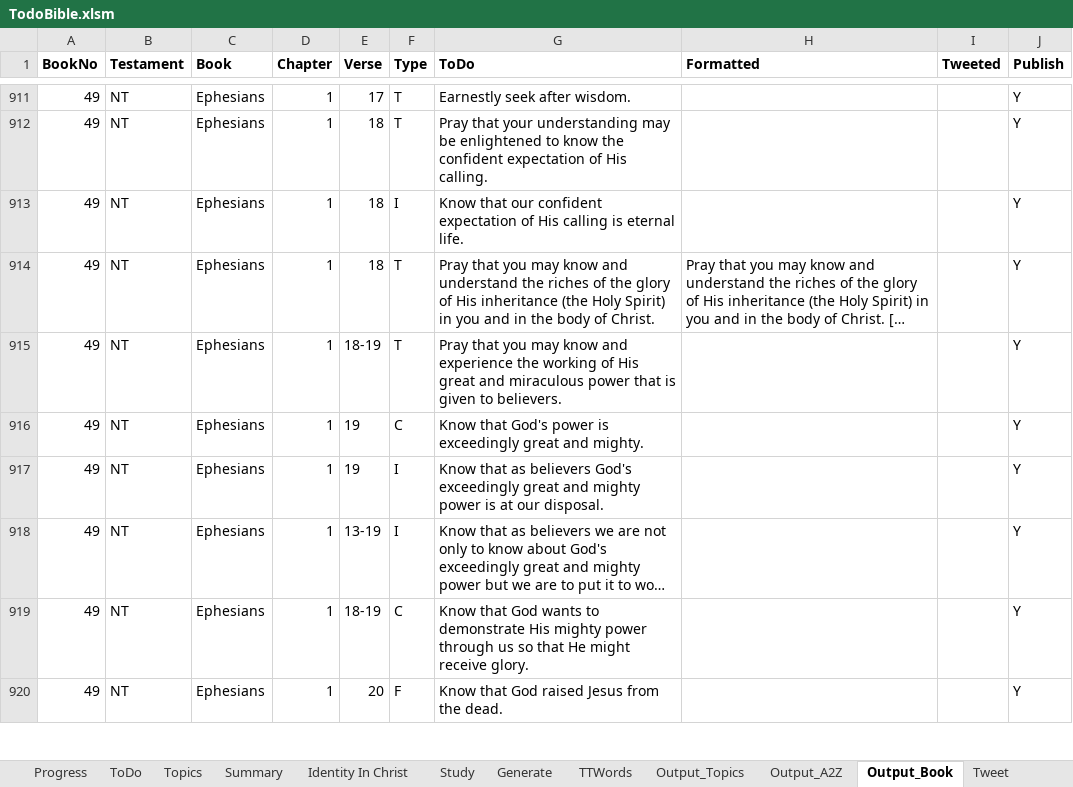
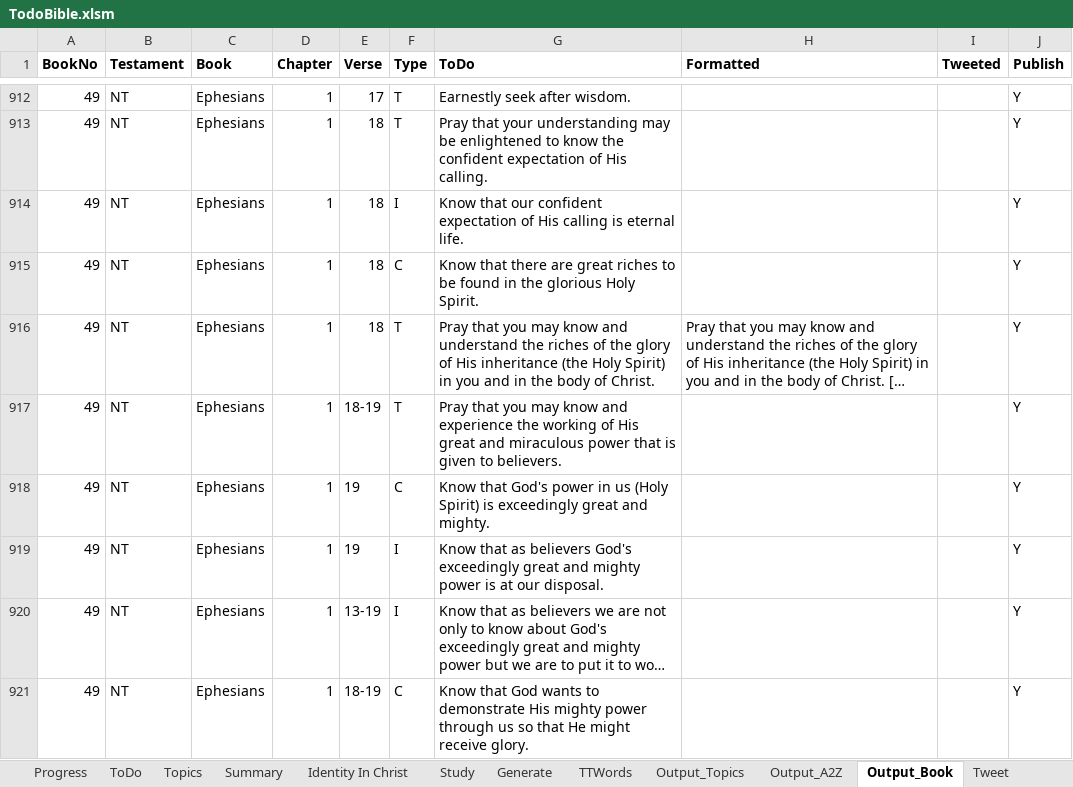
Before and after one commit to simptim1967/todobible, an Excel workbook: TodoBible.xlsm, sheet Output_Book, drawn as a sheet; only a part is shown, gaps mark what is left out; the shorter side is filled out with more unchanged rows; long unchanged cells end in …; values as stored, in another font and other column widths than the file's, no borders; addresses are those after the commit; the diff covers the shown part only; the diff names each change by its address in the sheet, - before the commit and + after, or states it on an @@ line.

Commit message:
Added summary to Ephesians 1 bible study

```diff
--- a/TodoBible.xlsm (sheet Output_Book)
+++ b/TodoBible.xlsm (sheet Output_Book)
+row 915: 49 | NT | Ephesians | 1 | 18 | C | Know that there are great riches to be found in the glorious Holy Spirit. |  |  | Y
-G918 (ToDo): …God's power is exceedingly…
+G918 (ToDo): …God's power in us (Holy Spirit) is exceedingly…
```
Also changed, not shown: 2 added rows, 1 moved row and 7 edited cells elsewhere in this sheet, sheet Output_Topics, sheet ToDo, sheet Output_A2Z, sheet Topics, sheet Generate, 8 other files.
